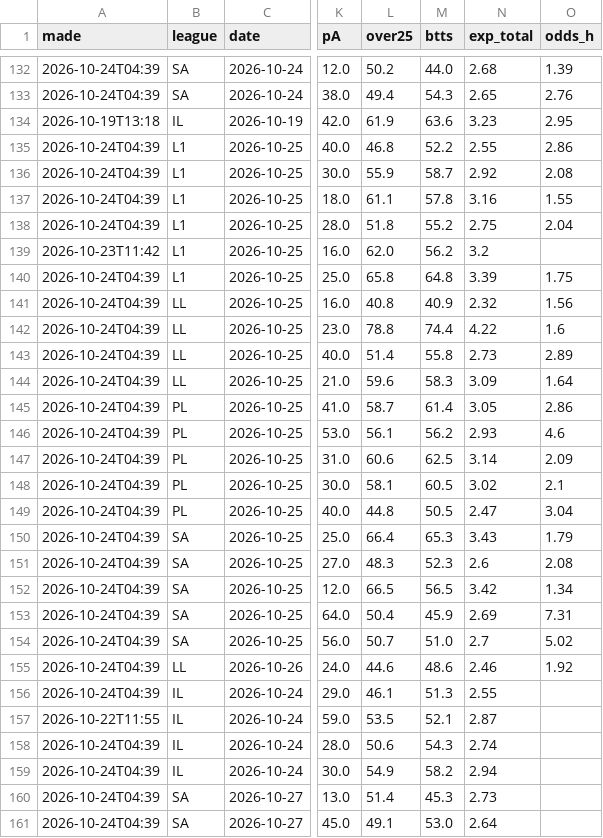
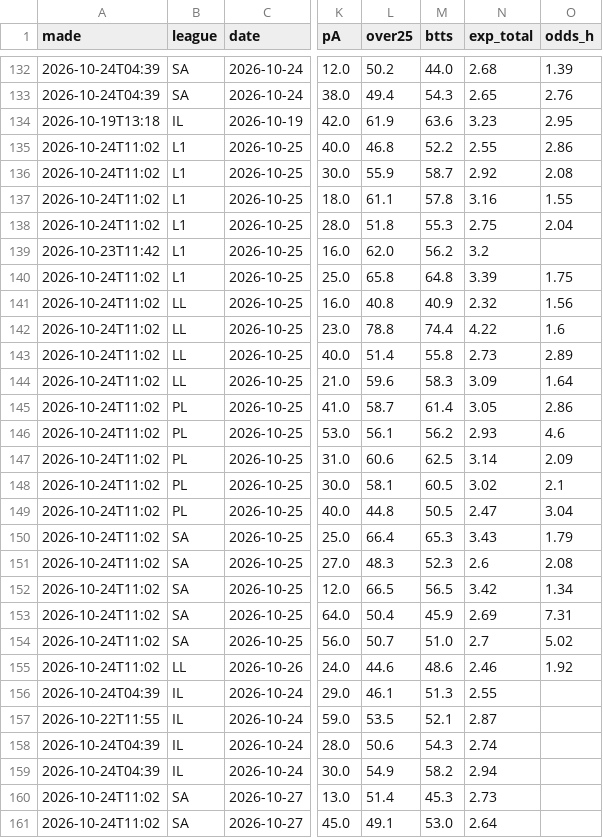
Before and after one commit to itzik200592-byte/score-oracle, a CSV file: data/ledger.csv, drawn as a sheet; only a part is shown, gaps mark what is left out; the diff covers the shown part only; the diff names each change by its address in the sheet, - before the commit and + after, or states it on an @@ line.

```diff
--- a/data/ledger.csv
+++ b/data/ledger.csv
-A135:A138 (made): 2026-10-24T04:39
+A135:A138 (made): 2026-10-24T11:02
-M138 (btts): 55.2
+M138 (btts): 55.3
-A140:A155 (made): 2026-10-24T04:39
+A140:A155 (made): 2026-10-24T11:02
-A160:A161 (made): 2026-10-24T04:39
+A160:A161 (made): 2026-10-24T11:02
```
Also changed, not shown: 54 edited cells elsewhere in this file, 2 other files.
